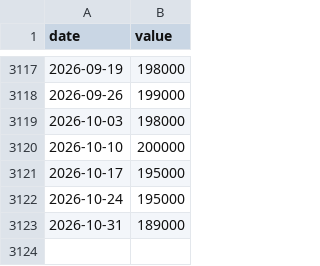
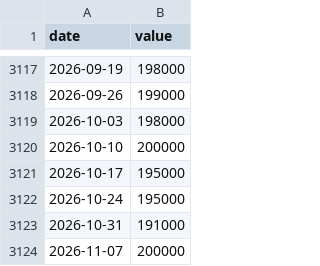
Before and after one commit to mchonea/spy-tlt-regime-dashboard, a CSV file: history/ICSA.csv, drawn as a sheet; only a part is shown, gaps mark what is left out.

```diff
--- a/history/ICSA.csv
+++ b/history/ICSA.csv
@@ -3122,2 +3122,3 @@ date,value
 2026-10-24,195000
-2026-10-31,189000
+2026-10-31,191000
+2026-11-07,200000
```
Also changed, not shown: history/GSPC.csv, history/NFCI.csv, 11 other files.
